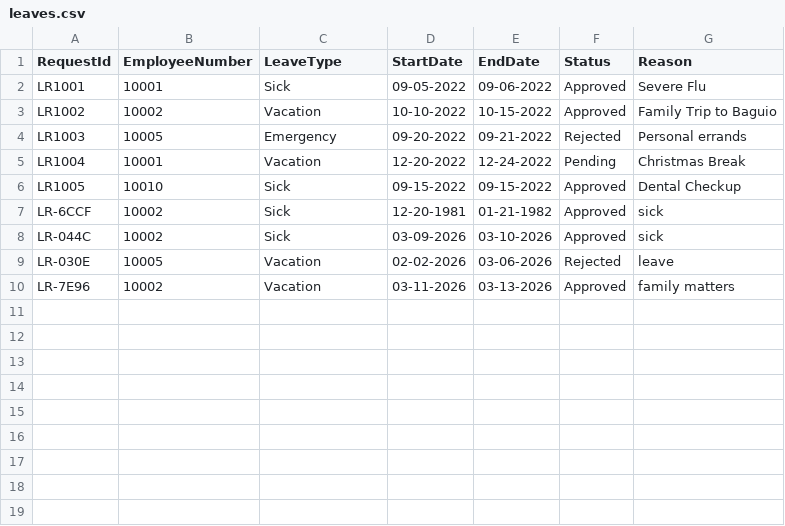
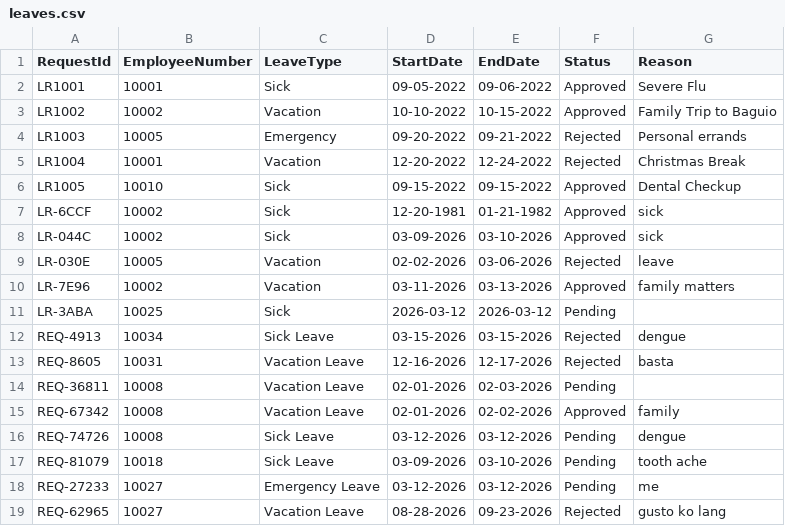
Before and after one commit to hmignacio/oop_s2101, a CSV file: src/main/java/resources/leaves.csv, drawn as a sheet.

```diff
--- a/src/main/java/resources/leaves.csv
+++ b/src/main/java/resources/leaves.csv
@@ -4,3 +4,3 @@ LR1002,10002,Vacation,10-10-2022,10-15-2022,Approved,Family Trip to Baguio
 LR1003,10005,Emergency,09-20-2022,09-21-2022,Rejected,Personal errands
-LR1004,10001,Vacation,12-20-2022,12-24-2022,Pending,Christmas Break
+LR1004,10001,Vacation,12-20-2022,12-24-2022,Rejected,Christmas Break
 LR1005,10010,Sick,09-15-2022,09-15-2022,Approved,Dental Checkup
@@ -10 +10,10 @@ LR-030E,10005,Vacation,02-02-2026,03-06-2026,Rejected,leave
 LR-7E96,10002,Vacation,03-11-2026,03-13-2026,Approved,family matters
+LR-3ABA,10025,Sick,2026-03-12,2026-03-12,Pending
+REQ-4913,10034,Sick Leave,03-15-2026,03-15-2026,Rejected,dengue
+REQ-8605,10031,Vacation Leave,12-16-2026,12-17-2026,Rejected,basta
+REQ-36811,10008,Vacation Leave,02-01-2026,02-03-2026,Pending
+REQ-67342,10008,Vacation Leave,02-01-2026,02-02-2026,Approved,family
+REQ-74726,10008,Sick Leave,03-12-2026,03-12-2026,Pending,dengue
+REQ-81079,10018,Sick Leave,03-09-2026,03-10-2026,Pending,tooth ache
+REQ-27233,10027,Emergency Leave,03-12-2026,03-12-2026,Pending,me
+REQ-62965,10027,Vacation Leave,08-28-2026,09-23-2026,Rejected,gusto ko lang
```
Also changed, not shown: src/main/java/resources/attendance.csv, src/main/java/resources/employee.csv, 13 other files.
